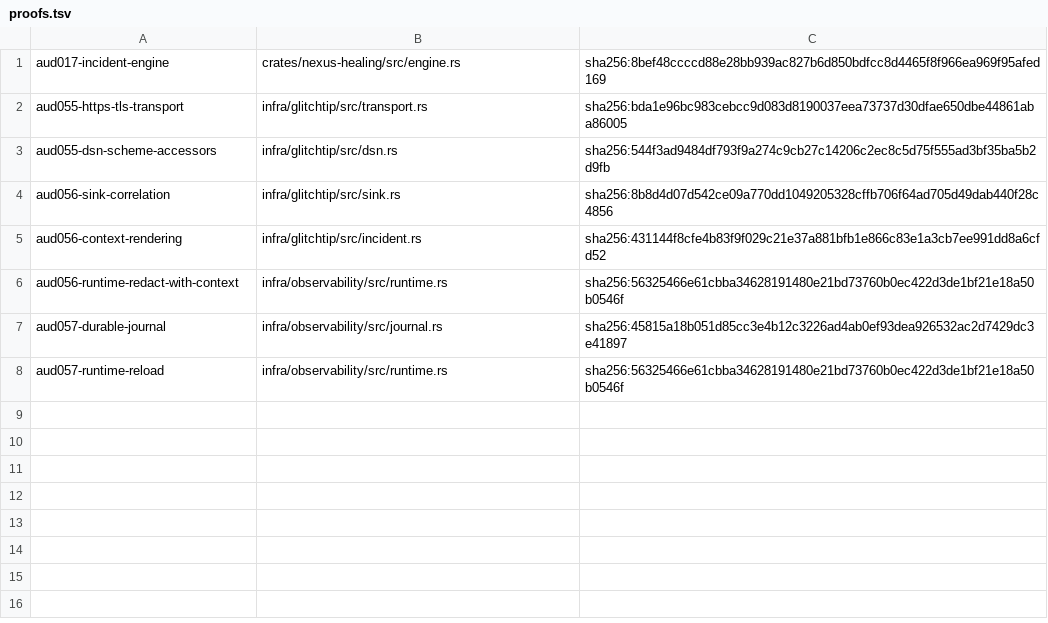
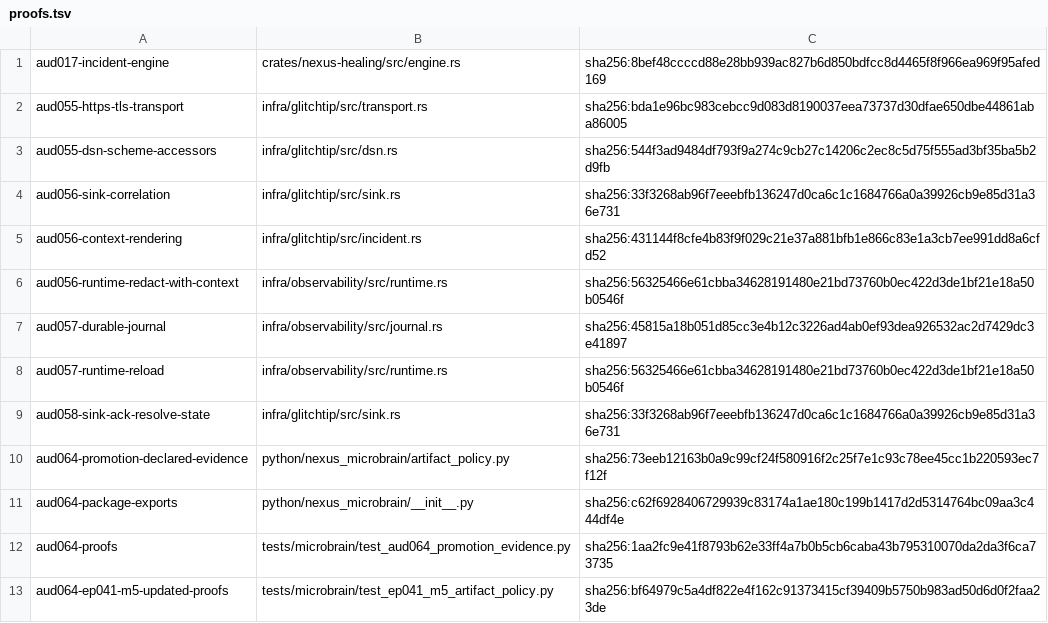
Before and after one commit to dominator509/nexus, a TSV file: .agent/remediation/evidence/RX-019/proofs.tsv, drawn as a sheet.

Commit message:
[RX-019] closure: node DONE. 6 milestones (AUD-017/055/056/057/058/064) all VERIFIED_FIXED; evidence refreshed (14 proof rows, 14 test families: glitchtip 52, ops 26, microbrain-ep041 210 + aud064 11 = 376 total, 0 fail); expected-files extended to the EP-041 python surface; closure attestation .agent/state/closures/RX-019.json (sha256:80f002..., status DONE); green-v2 tag green-v2/RX-019/92187dde; NODE_DONE ledger event; register 90/90. Shared AUD-054 stays FIXED_UNVERIFIED under RX-008. GAP-004 logs real Microbrain training/quantization deferral (promotion gate now fails closed without declared executed-training evidence)

```diff
--- a/.agent/remediation/evidence/RX-019/proofs.tsv
+++ b/.agent/remediation/evidence/RX-019/proofs.tsv
@@ -3,3 +3,3 @@ aud055-https-tls-transport	infra/glitchtip/src/transport.rs	sha256:bda1e96bc983c
 aud055-dsn-scheme-accessors	infra/glitchtip/src/dsn.rs	sha256:544f3ad9484df793f9a274c9cb27c14206c2ec8c5d75f555ad3bf35ba5b2d9fb
-aud056-sink-correlation	infra/glitchtip/src/sink.rs	sha256:8b8d4d07d542ce09a770dd1049205328cffb706f64ad705d49dab440f28c4856
+aud056-sink-correlation	infra/glitchtip/src/sink.rs	sha256:33f3268ab96f7eeebfb136247d0ca6c1c1684766a0a39926cb9e85d31a36e731
 aud056-context-rendering	infra/glitchtip/src/incident.rs	sha256:431144f8cfe4b83f9f029c21e37a881bfb1e866c83e1a3cb7ee991dd8a6cfd52
@@ -8 +8,6 @@ aud057-durable-journal	infra/observability/src/journal.rs	sha256:45815a18b051d85
 aud057-runtime-reload	infra/observability/src/runtime.rs	sha256:56325466e61cbba34628191480e21bd73760b0ec422d3de1bf21e18a50b0546f
+aud058-sink-ack-resolve-state	infra/glitchtip/src/sink.rs	sha256:33f3268ab96f7eeebfb136247d0ca6c1c1684766a0a39926cb9e85d31a36e731
+aud064-promotion-declared-evidence	python/nexus_microbrain/artifact_policy.py	sha256:73eeb12163b0a9c99cf24f580916f2c25f7e1c93c78ee45cc1b220593ec7f12f
+aud064-package-exports	python/nexus_microbrain/__init__.py	sha256:c62f6928406729939c83174a1ae180c199b1417d2d5314764bc09aa3c444df4e
+aud064-proofs	tests/microbrain/test_aud064_promotion_evidence.py	sha256:1aa2fc9e41f8793b62e33ff4a7b0b5cb6caba43b795310070da2da3f6ca73735
+aud064-ep041-m5-updated-proofs	tests/microbrain/test_ep041_m5_artifact_policy.py	sha256:bf64979c5a4df822e4f162c91373415cf39409b5750b983ad50d6d0f2faa23de
```
Also changed, not shown: .agent/remediation/AUDIT_FINDINGS.tsv, .agent/remediation/evidence/RX-019/tests.tsv, 3 other files.
